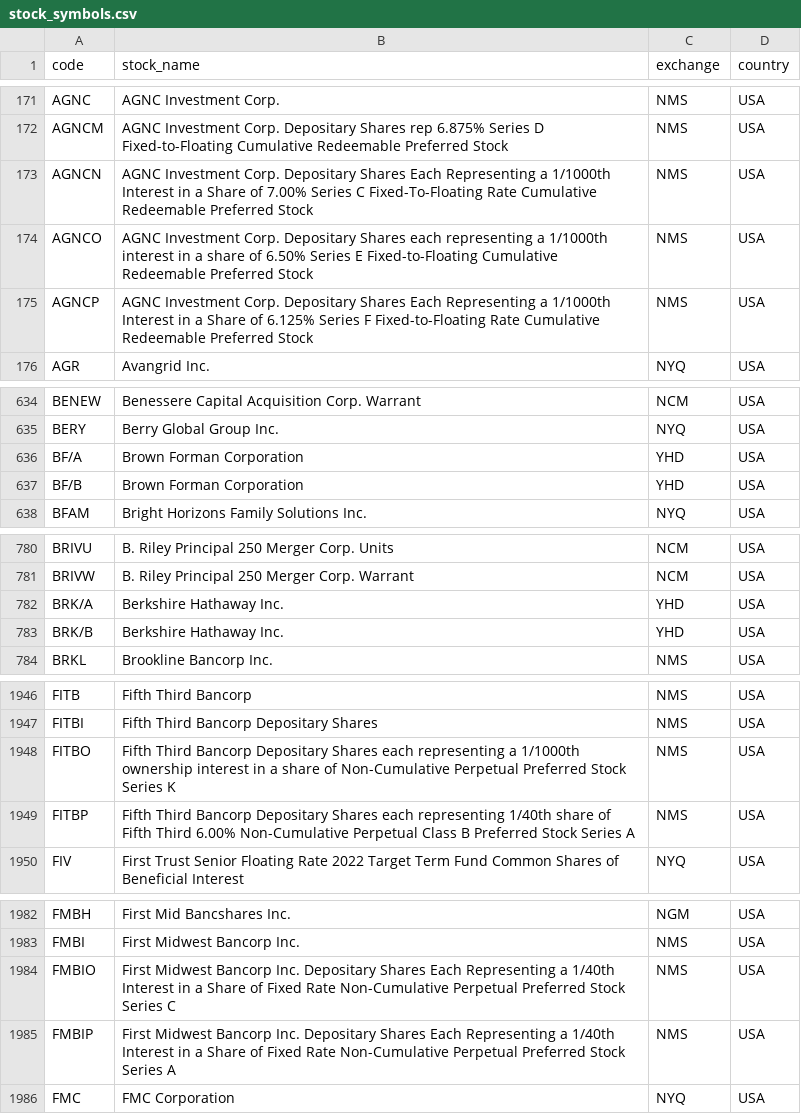
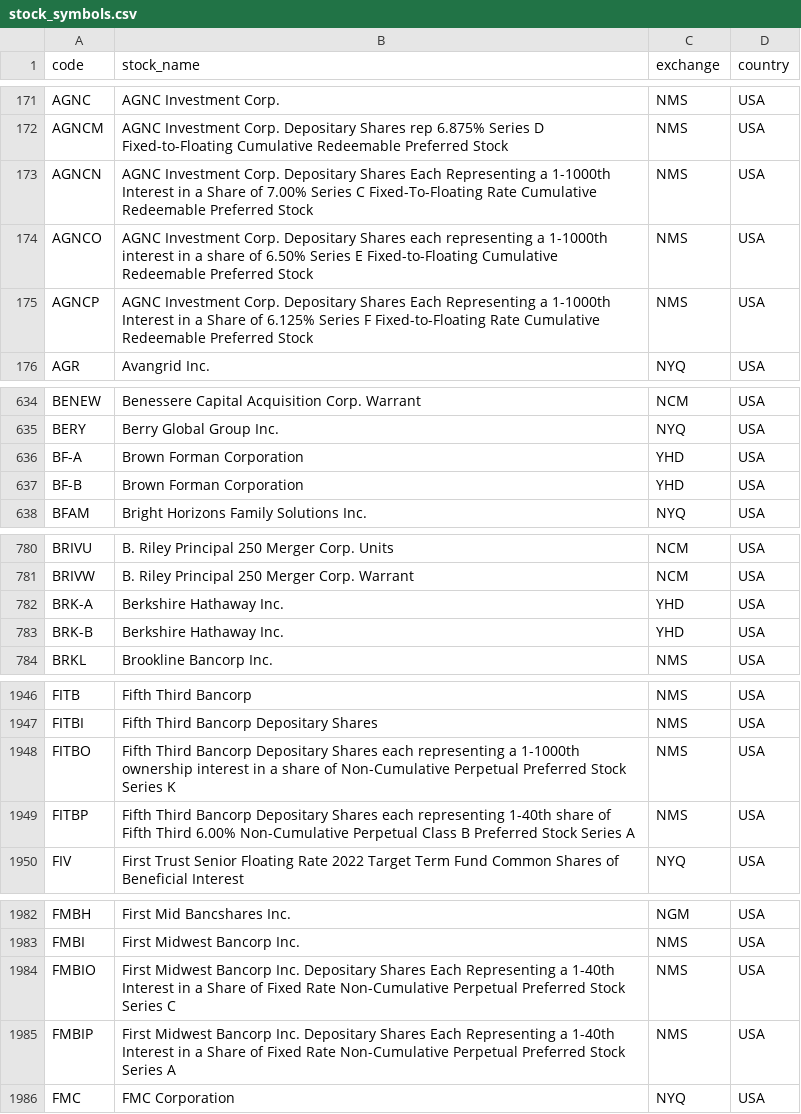
Before and after one commit to iyenbadri/COMP9900-StockZen, a CSV file: stockzen-backend/app/scripts/stock_symbols.csv, drawn as a sheet; only a part is shown, gaps mark what is left out; the diff covers the shown part only.

Commit message:
Change '/' to '-' in stock symbols csv

```diff
--- a/stockzen-backend/app/scripts/stock_symbols.csv
+++ b/stockzen-backend/app/scripts/stock_symbols.csv
@@ -172,5 +172,5 @@ AGNC,AGNC Investment Corp.,NMS,USA
 AGNCM,AGNC Investment Corp. Depositary Shares rep 6.875% Series D Fixed-to-Floating Cumulative Redeemable Preferred Stock,NMS,USA
-AGNCN,AGNC Investment Corp. Depositary Shares Each Representing a 1/1000th Interest in a Share of 7.00% Series C Fixed-To-Floating Rate Cumulative Redeemable Preferred Stock,NMS,USA
-AGNCO,AGNC Investment Corp. Depositary Shares each representing a 1/1000th interest in a share of 6.50% Series E Fixed-to-Floating Cumulative Redeemable Preferred Stock,NMS,USA
-AGNCP,AGNC Investment Corp. Depositary Shares Each Representing a 1/1000th Interest in a Share of 6.125% Series F Fixed-to-Floating Rate Cumulative Redeemable Preferred Stock,NMS,USA
+AGNCN,AGNC Investment Corp. Depositary Shares Each Representing a 1-1000th Interest in a Share of 7.00% Series C Fixed-To-Floating Rate Cumulative Redeemable Preferred Stock,NMS,USA
+AGNCO,AGNC Investment Corp. Depositary Shares each representing a 1-1000th interest in a share of 6.50% Series E Fixed-to-Floating Cumulative Redeemable Preferred Stock,NMS,USA
+AGNCP,AGNC Investment Corp. Depositary Shares Each Representing a 1-1000th Interest in a Share of 6.125% Series F Fixed-to-Floating Rate Cumulative Redeemable Preferred Stock,NMS,USA
 AGR,Avangrid Inc.,NYQ,USA
@@ -635,4 +635,4 @@ BENEW,Benessere Capital Acquisition Corp. Warrant,NCM,USA
 BERY,Berry Global Group Inc.,NYQ,USA
-BF/A,Brown Forman Corporation,YHD,USA
-BF/B,Brown Forman Corporation,YHD,USA
+BF-A,Brown Forman Corporation,YHD,USA
+BF-B,Brown Forman Corporation,YHD,USA
 BFAM,Bright Horizons Family Solutions Inc.,NYQ,USA
@@ -781,4 +781,4 @@ BRIVU,B. Riley Principal 250 Merger Corp. Units,NCM,USA
 BRIVW,B. Riley Principal 250 Merger Corp. Warrant,NCM,USA
-BRK/A,Berkshire Hathaway Inc.,YHD,USA
-BRK/B,Berkshire Hathaway Inc.,YHD,USA
+BRK-A,Berkshire Hathaway Inc.,YHD,USA
+BRK-B,Berkshire Hathaway Inc.,YHD,USA
 BRKL,Brookline Bancorp Inc.,NMS,USA
@@ -1947,4 +1947,4 @@ FITB,Fifth Third Bancorp,NMS,USA
 FITBI,Fifth Third Bancorp Depositary Shares,NMS,USA
-FITBO,Fifth Third Bancorp Depositary Shares each representing a 1/1000th ownership interest in a share of Non-Cumulative Perpetual Preferred Stock Series K,NMS,USA
-FITBP,Fifth Third Bancorp Depositary Shares each representing 1/40th share of Fifth Third 6.00% Non-Cumulative Perpetual Class B Preferred Stock Series A,NMS,USA
+FITBO,Fifth Third Bancorp Depositary Shares each representing a 1-1000th ownership interest in a share of Non-Cumulative Perpetual Preferred Stock Series K,NMS,USA
+FITBP,Fifth Third Bancorp Depositary Shares each representing 1-40th share of Fifth Third 6.00% Non-Cumulative Perpetual Class B Preferred Stock Series A,NMS,USA
 FIV,First Trust Senior Floating Rate 2022 Target Term Fund Common Shares of Beneficial Interest,NYQ,USA
@@ -1983,4 +1983,4 @@ FMBH,First Mid Bancshares Inc.,NGM,USA
 FMBI,First Midwest Bancorp Inc.,NMS,USA
-FMBIO,First Midwest Bancorp Inc. Depositary Shares Each Representing a 1/40th Interest in a Share of Fixed Rate Non-Cumulative Perpetual Preferred Stock Series C,NMS,USA
-FMBIP,First Midwest Bancorp Inc. Depositary Shares Each Representing a 1/40th Interest in a Share of Fixed Rate Non-Cumulative Perpetual Preferred Stock Series A,NMS,USA
+FMBIO,First Midwest Bancorp Inc. Depositary Shares Each Representing a 1-40th Interest in a Share of Fixed Rate Non-Cumulative Perpetual Preferred Stock Series C,NMS,USA
+FMBIP,First Midwest Bancorp Inc. Depositary Shares Each Representing a 1-40th Interest in a Share of Fixed Rate Non-Cumulative Perpetual Preferred Stock Series A,NMS,USA
 FMC,FMC Corporation,NYQ,USA
```
Also changed, not shown: 57 edited cells elsewhere in this file.
